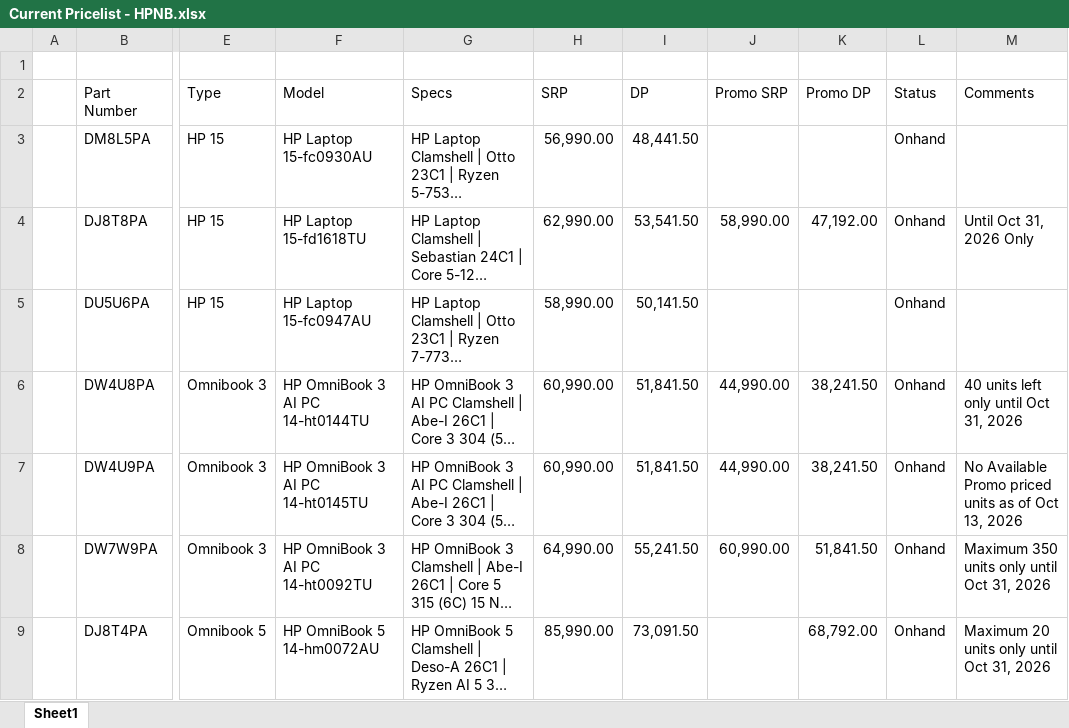
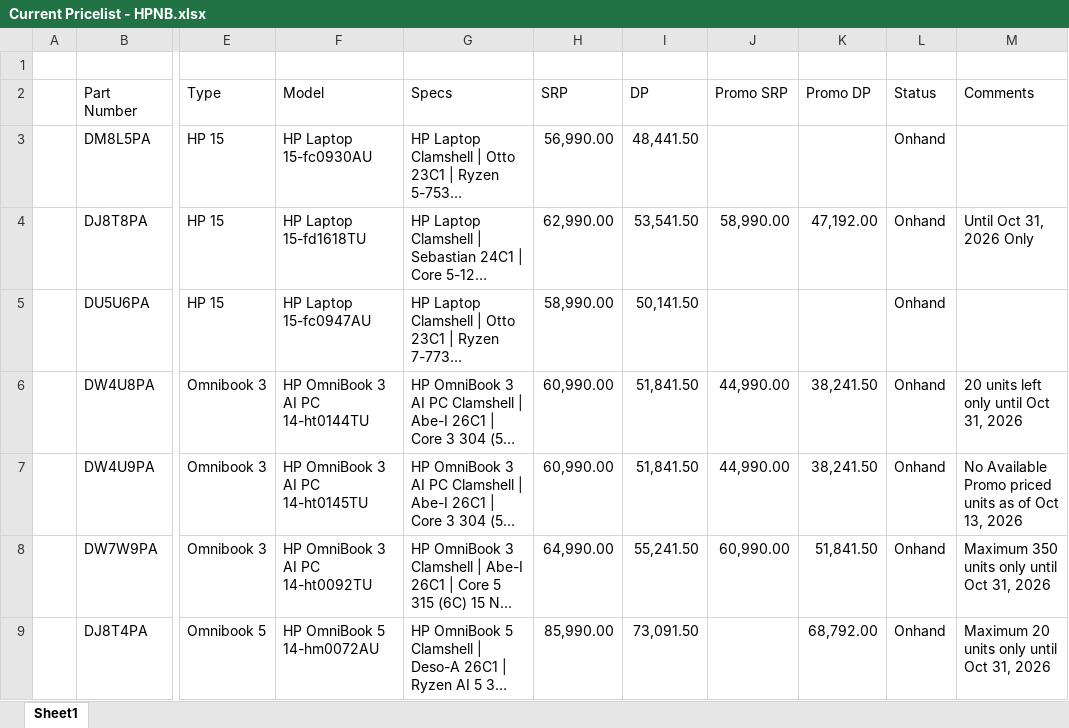
Before and after one commit to BU3-HPGroup/HP-NB-Pricelist, an Excel workbook: source/Current Pricelist - HPNB.xlsx, sheet Sheet1, drawn as a sheet; only a part is shown, gaps mark what is left out; long unchanged cells end in …; values as stored, in another font and other column widths than the file's, no borders; the diff names each change by its address in the sheet, - before the commit and + after, or states it on an @@ line.

```diff
--- a/source/Current Pricelist - HPNB.xlsx (sheet Sheet1)
+++ b/source/Current Pricelist - HPNB.xlsx (sheet Sheet1)
-M6 (Comments): 40 units left only until Oct 31, 2026
+M6 (Comments): 20 units left only until Oct 31, 2026
```
Also changed, not shown: 3 other files.
